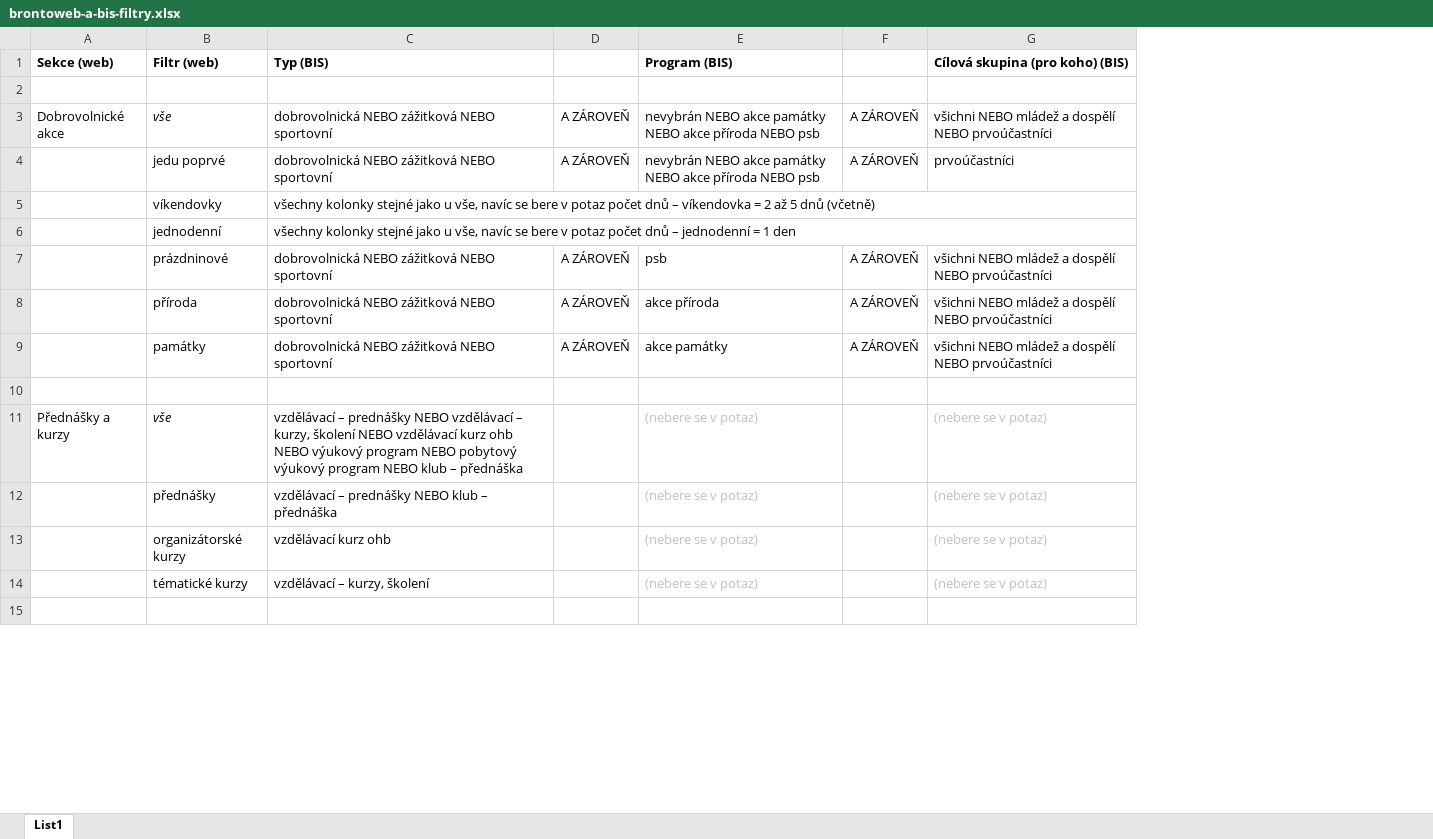
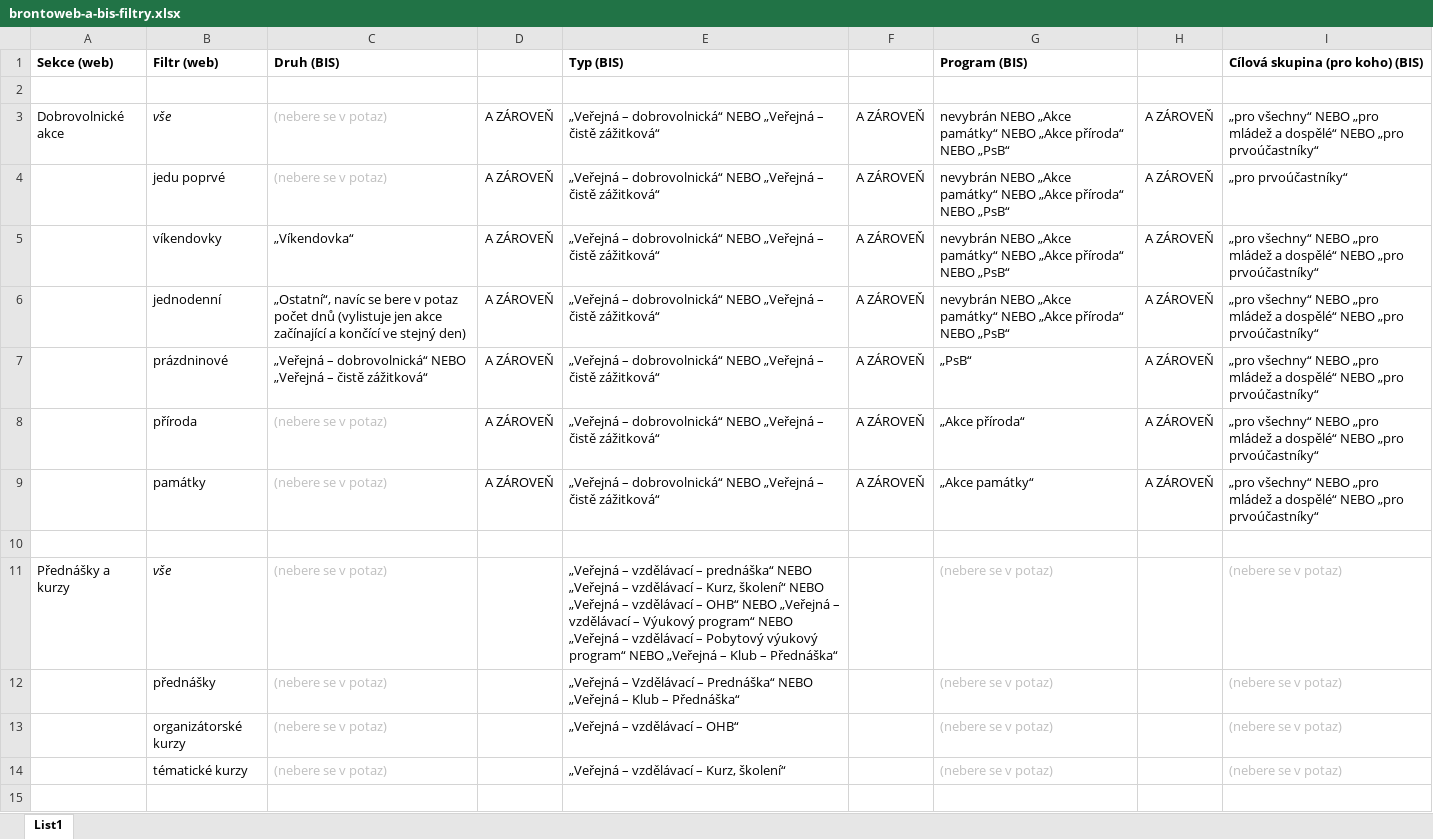
Before and after one commit to hnuti-brontosaurus/php-bis-api-client, an Excel workbook: docs/brontoweb-a-bis-filtry.xlsx, sheet List1, drawn as a sheet; only a part is shown; values as stored, in another font and other column widths than the file's, no borders; removed rows and columns are numbered as before the commit, all else as after; the diff covers the shown part only; the diff names each change by its address in the sheet, - before the commit and + after, or states it on an @@ line.

Commit message:
update brontoweb <-> bis table

```diff
--- a/docs/brontoweb-a-bis-filtry.xlsx (sheet List1)
+++ b/docs/brontoweb-a-bis-filtry.xlsx (sheet List1)
+column C (Druh (BIS)), rows 3-4: (nebere se v potaz) | (nebere se v potaz); rows 7-14: „Veřejná – dobrovolnická“ NEBO „Veřejná – čistě zážitková“ | (nebere se v potaz) | (nebere se v potaz) |  | (nebere se v potaz) | (nebere se v potaz) | (nebere se v potaz) | (nebere se v potaz)
+column D, rows 3-4: A ZÁROVEŇ | A ZÁROVEŇ; rows 7-9: all A ZÁROVEŇ
-E3:E4 (Typ (BIS)): dobrovolnická NEBO zážitková NEBO sportovní
+E3:E4 (Typ (BIS)): „Veřejná – dobrovolnická“ NEBO „Veřejná – čistě zážitková“
-G3:G4 (Program (BIS)): nevybrán NEBO akce památky NEBO akce příroda NEBO psb
+G3:G4 (Program (BIS)): nevybrán NEBO „Akce památky“ NEBO „Akce příroda“ NEBO „PsB“
-I3 (Cílová skupina (pro koho) (BIS)): všichni NEBO mládež a dospělí NEBO prvoúčastníci
+I3 (Cílová skupina (pro koho) (BIS)): „pro všechny“ NEBO „pro mládež a dospělé“ NEBO „pro prvoúčastníky“
-I4 (Cílová skupina (pro koho) (BIS)): prvoúčastníci
+I4 (Cílová skupina (pro koho) (BIS)): „pro prvoúčastníky“
-row 5:  | víkendovky | všechny kolonky stejné jako u vše, navíc se bere v potaz počet dnů – víkendovka = 2 až 5 dnů (včetně)
-row 6:  | jednodenní | všechny kolonky stejné jako u vše, navíc se bere v potaz počet dnů – jednodenní = 1 den
+row 5:  | víkendovky | „Víkendovka“ | A ZÁROVEŇ | „Veřejná – dobrovolnická“ NEBO „Veřejná – čistě zážitková“ | A ZÁROVEŇ | nevybrán NEBO „Akce památky“ NEBO „Akce příroda“ NEBO „PsB“ | A ZÁROVEŇ | „pro všechny“ NEBO „pro mládež a dospělé“ NEBO „pro prvoúčastníky“
+row 6:  | jednodenní | „Ostatní“, navíc se bere v potaz počet dnů (vylistuje jen akce začínající a končící ve stejný den) | A ZÁROVEŇ | „Veřejná – dobrovolnická“ NEBO „Veřejná – čistě zážitková“ | A ZÁROVEŇ | nevybrán NEBO „Akce památky“ NEBO „Akce příroda“ NEBO „PsB“ | A ZÁROVEŇ | „pro všechny“ NEBO „pro mládež a dospělé“ NEBO „pro prvoúčastníky“
-E7:E9 (Typ (BIS)): dobrovolnická NEBO zážitková NEBO sportovní
+E7:E9 (Typ (BIS)): „Veřejná – dobrovolnická“ NEBO „Veřejná – čistě zážitková“
-G7 (Program (BIS)): psb
+G7 (Program (BIS)): „PsB“
-I7:I9 (Cílová skupina (pro koho) (BIS)): všichni NEBO mládež a dospělí NEBO prvoúčastníci
+I7:I9 (Cílová skupina (pro koho) (BIS)): „pro všechny“ NEBO „pro mládež a dospělé“ NEBO „pro prvoúčastníky“
-G8 (Program (BIS)): akce příroda
+G8 (Program (BIS)): „Akce příroda“
-G9 (Program (BIS)): akce památky
+G9 (Program (BIS)): „Akce památky“
-E11 (Typ (BIS)): vzdělávací – prednášky NEBO vzdělávací – kurzy, školení NEBO vzdělávací kurz ohb NEBO výukový program NEBO pobytový výukový program NEBO klub – přednáška
+E11 (Typ (BIS)): „Veřejná – vzdělávací – prednáška“ NEBO „Veřejná – vzdělávací – Kurz, školení“ NEBO „Veřejná – vzdělávací – OHB“ NEBO „Veřejná – vzdělávací – Výukový program“ NEBO „Veřejná – vzdělávací – Pobytový výukový program“ NEBO „Veřejná – Klub – Přednáška“
-E12 (Typ (BIS)): vzdělávací – prednášky NEBO klub – přednáška
+E12 (Typ (BIS)): „Veřejná – Vzdělávací – Prednáška“ NEBO „Veřejná – Klub – Přednáška“
-E13 (Typ (BIS)): vzdělávací kurz ohb
+E13 (Typ (BIS)): „Veřejná – vzdělávací – OHB“
-E14 (Typ (BIS)): vzdělávací – kurzy, školení
+E14 (Typ (BIS)): „Veřejná – vzdělávací – Kurz, školení“
```
Also changed, not shown: 10 edited cells, cell formats and merged cells elsewhere in this sheet.
